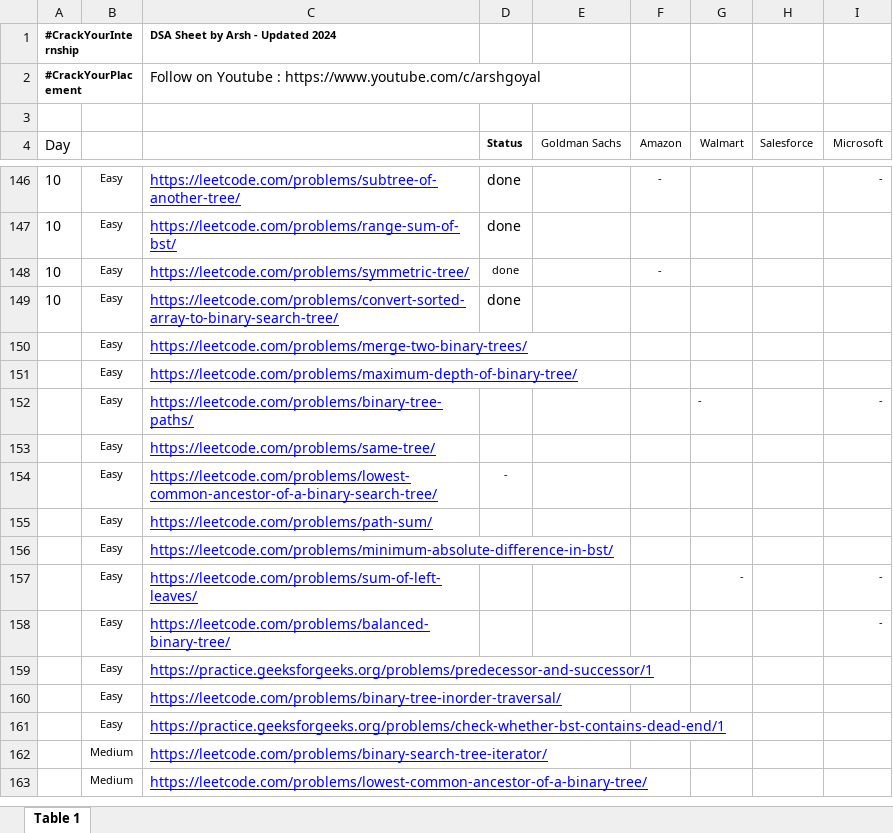
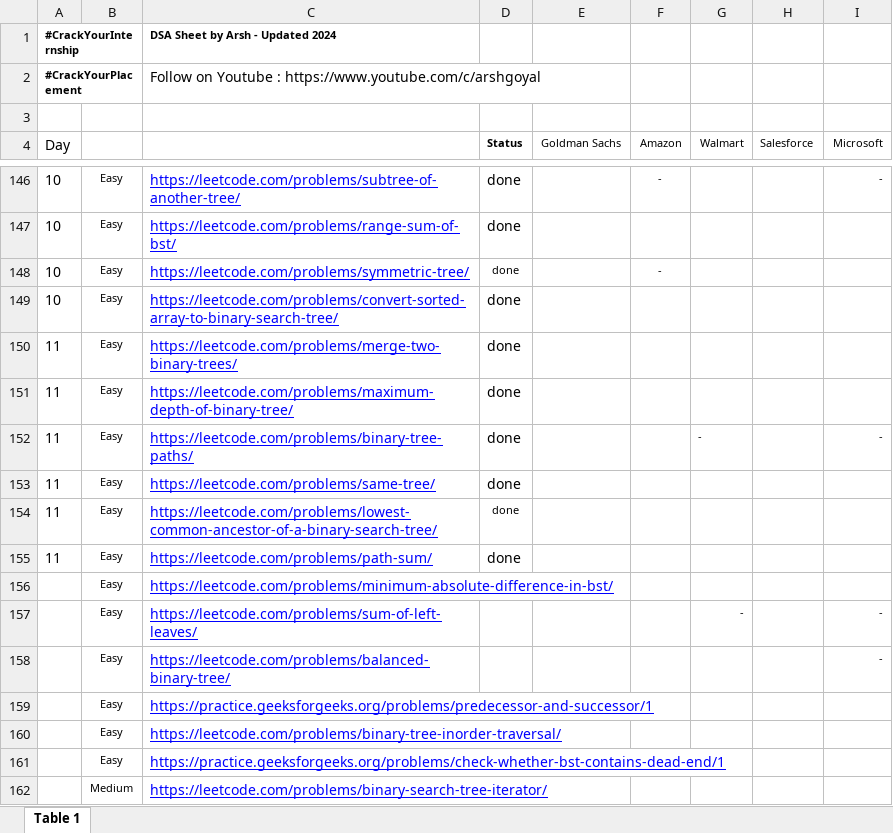
Before and after one commit to gurneeshs/-CrackYourInternship, an Excel workbook: #DSASheetbyArsh (45-60 Days) - Google Sheets.xlsx, sheet Table 1, drawn as a sheet; only a part is shown, gaps mark what is left out; the shorter side is filled out with more unchanged rows; values as stored, in another font and other column widths than the file's, no borders; the diff names each change by its address in the sheet, - before the commit and + after, or states it on an @@ line.

```diff
--- a/#DSASheetbyArsh (45-60 Days) - Google Sheets.xlsx (sheet Table 1)
+++ b/#DSASheetbyArsh (45-60 Days) - Google Sheets.xlsx (sheet Table 1)
-A150:A155 (Day): (empty)
+A150:A155 (Day): 11
-D150:D153 (Status): (empty)
+D150:D153 (Status): done
-D154 (Status): -
+D154 (Status): done
-D155 (Status): (empty)
+D155 (Status): done
```
Also changed, not shown: 6 other files.
